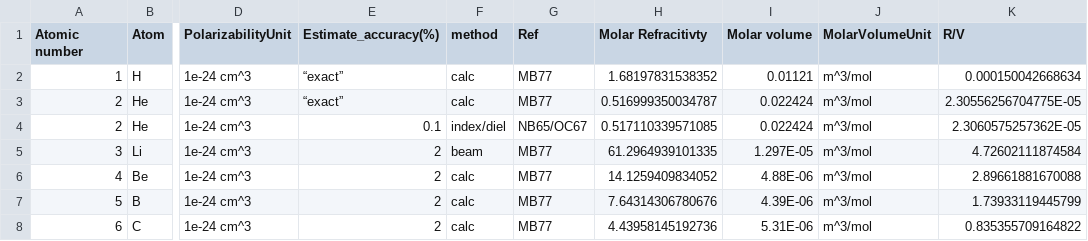
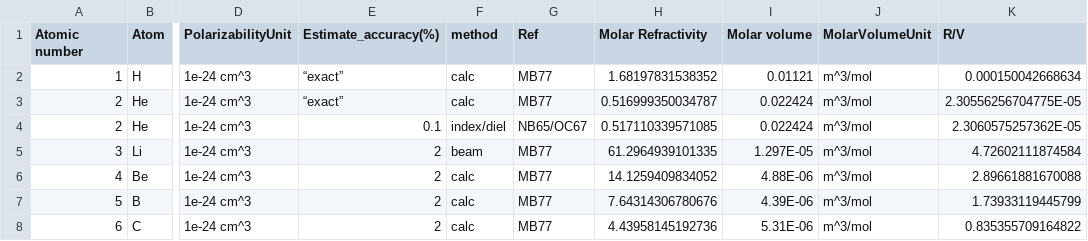
Before and after one commit to mtdg-wagner/goldhammer-herzfeld-elements, a CSV file: data/molar_refractivities.csv, drawn as a sheet; only a part is shown, gaps mark what is left out; the diff names each change by its address in the sheet, - before the commit and + after, or states it on an @@ line.

Commit message:
Add files via upload

```diff
--- a/data/molar_refractivities.csv
+++ b/data/molar_refractivities.csv
-H1: Molar Refracitivty
+H1: Molar Refractivity
```
